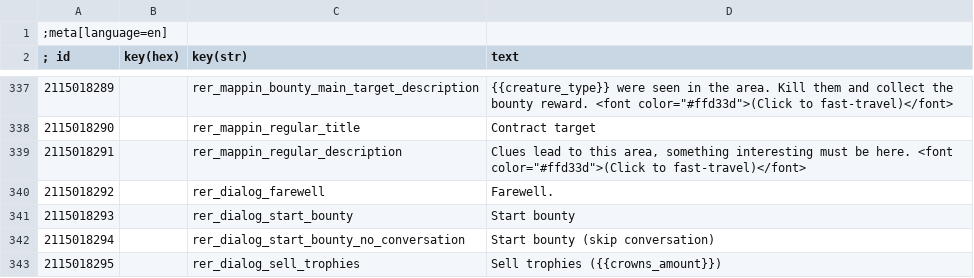
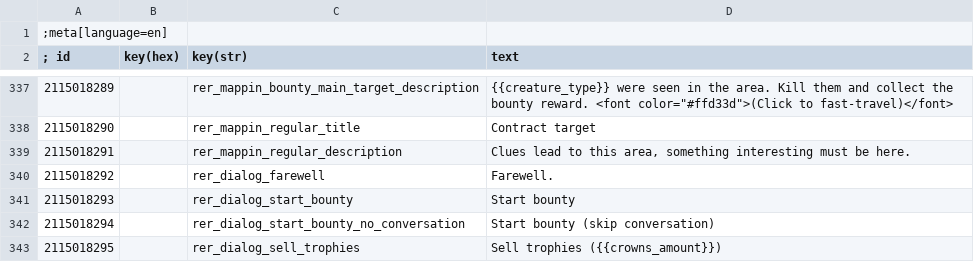
Before and after one commit to Aelto/tw3-random-encounters-reworked, a CSV file: strings/en.w3strings.csv, drawn as a sheet; only a part is shown, gaps mark what is left out.

Commit message:
remove mention of fast travel on contract pin

```diff
--- a/strings/en.w3strings.csv
+++ b/strings/en.w3strings.csv
@@ -338,3 +338,3 @@
 2115018290|        |rer_mappin_regular_title|Contract target
-2115018291|        |rer_mappin_regular_description|Clues lead to this area, something interesting must be here. <font color="#ffd33d">(Click to fast-travel)</font>
+2115018291|        |rer_mappin_regular_description|Clues lead to this area, something interesting must be here.
 2115018292|        |rer_dialog_farewell|Farewell.
```
